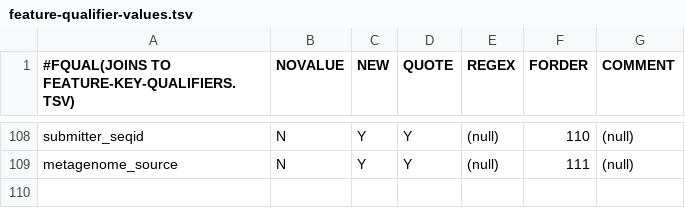
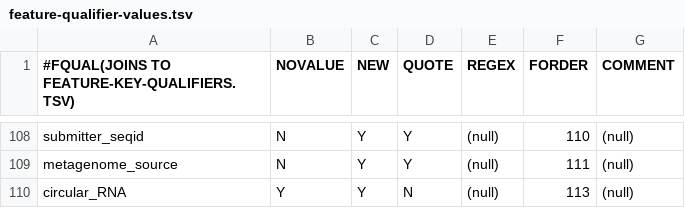
Before and after one commit to enasequence/sequencetools, a TSV file: src/main/resources/uk/ac/ebi/embl/api/validation/data/feature-qualifier-values.tsv, drawn as a sheet; only a part is shown, gaps mark what is left out.

```diff
--- a/src/main/resources/uk/ac/ebi/embl/api/validation/data/feature-qualifier-values.tsv
+++ b/src/main/resources/uk/ac/ebi/embl/api/validation/data/feature-qualifier-values.tsv
@@ -109 +109,2 @@ submitter_seqid	N	Y	Y	(null)	110	(null)
 metagenome_source	N	Y	Y	(null)	111	(null)
+circular_RNA	Y	Y	N	(null)	113	(null)
```
Also changed, not shown: src/main/resources/uk/ac/ebi/embl/api/validation/data/feature-key-qualifiers.tsv, src/main/resources/uk/ac/ebi/embl/api/validation/data/feature-regex-groups.tsv, 12 other files.
